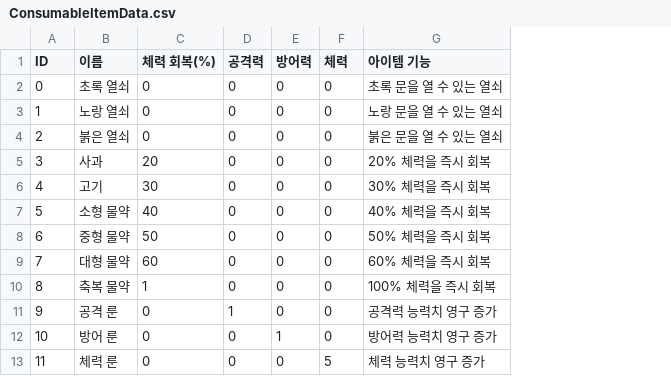
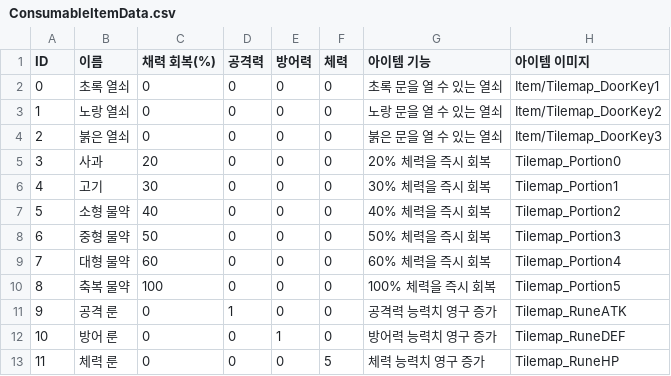
Before and after one commit to IO-DOG/TheSword, a CSV file: Assets/@Resources/Data/Excel/ConsumableItemData.csv, drawn as a sheet; the diff names each change by its address in the sheet, - before the commit and + after, or states it on an @@ line.

```diff
--- a/Assets/@Resources/Data/Excel/ConsumableItemData.csv
+++ b/Assets/@Resources/Data/Excel/ConsumableItemData.csv
+column H (아이템 이미지), rows 2-13: Item/Tilemap_DoorKey1 | Item/Tilemap_DoorKey2 | Item/Tilemap_DoorKey3 | Tilemap_Portion0 | Tilemap_Portion1 | Tilemap_Portion2 | Tilemap_Portion3 | Tilemap_Portion4 | Tilemap_Portion5 | Tilemap_RuneATK | Tilemap_RuneDEF | Tilemap_RuneHP
-C1: 체력 회복(%)
+C1: 채력 회복(%)
-C10 (채력 회복(%)): 1
+C10 (채력 회복(%)): 100
```
Also changed, not shown: 32 other files.
